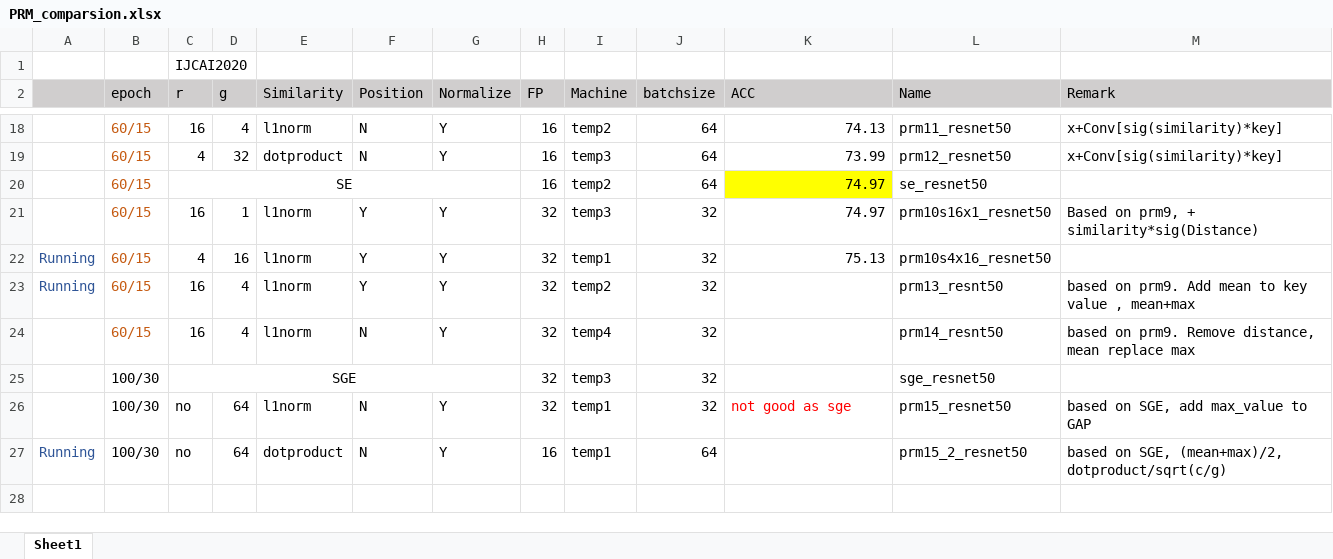
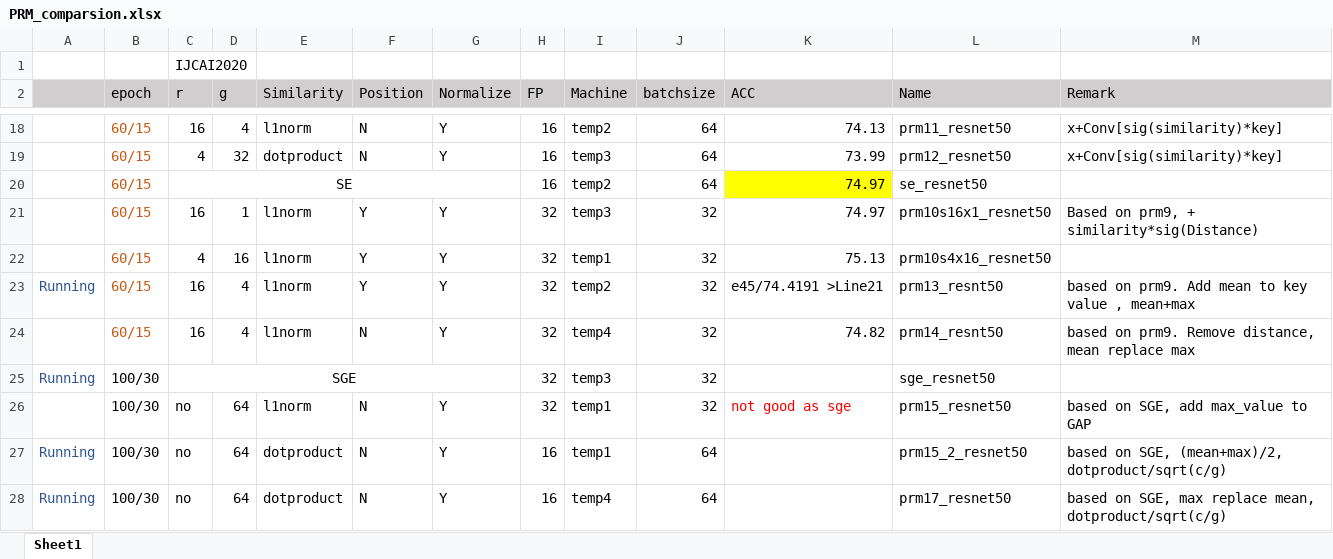
Before and after one commit to ma-xu/NANet, an Excel workbook: develop/PRM_comparsion.xlsx, sheet Sheet1, drawn as a sheet; only a part is shown, gaps mark what is left out; values as stored, in another font and other column widths than the file's, no borders; the diff names each change by its address in the sheet, - before the commit and + after, or states it on an @@ line.

```diff
--- a/develop/PRM_comparsion.xlsx (sheet Sheet1)
+++ b/develop/PRM_comparsion.xlsx (sheet Sheet1)
-A22: Running
+A22: (empty)
-K23 (ACC): (empty)
+K23 (ACC): e45/74.4191 >Line21
-K24 (ACC): (empty)
+K24 (ACC): 74.82
-A25: (empty)
+A25: Running
+row 28: Running | 100/30 | no | 64 | dotproduct | N | Y | 16 | temp4 | 64 |  | prm17_resnet50 | based on SGE, max replace mean, dotproduct/sqrt(c/g)
```
Also changed, not shown: 1 other file.
